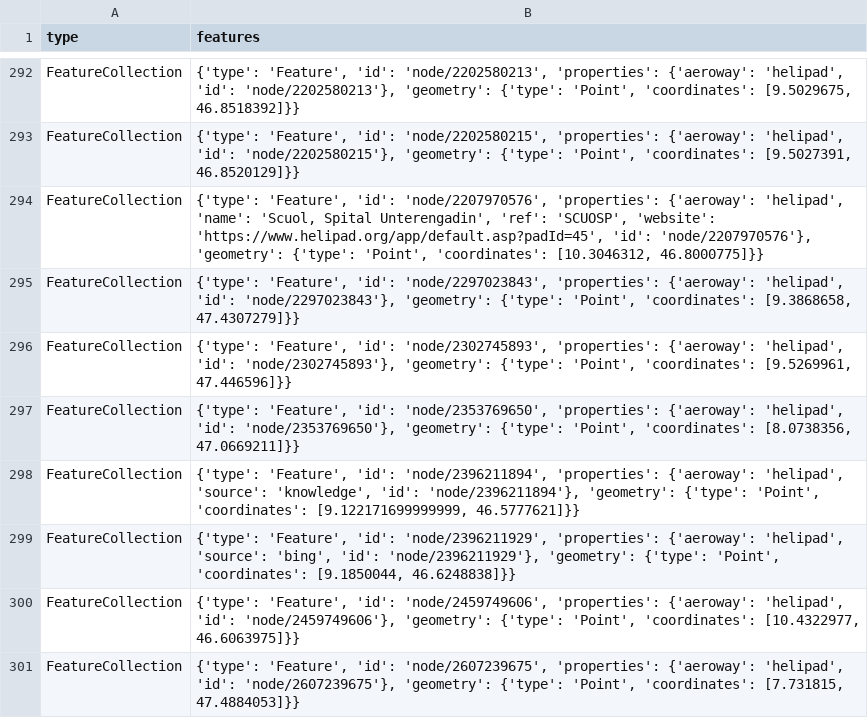
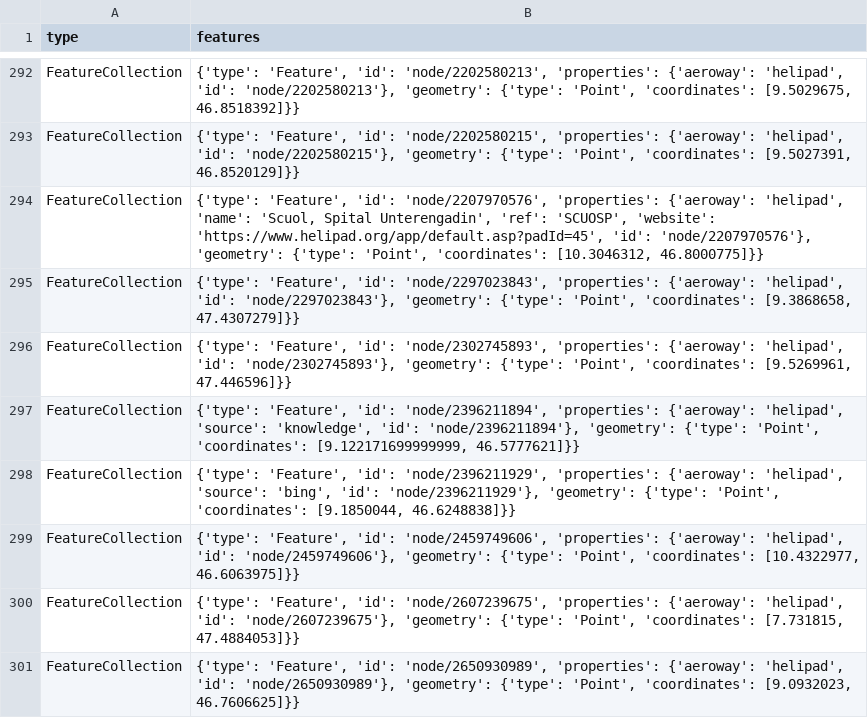
Before and after one commit to chnuessli/elz-data, a CSV file: data/csv/helipad/helipads_switzerland.csv, drawn as a sheet; only a part is shown, gaps mark what is left out; the shorter side is filled out with more unchanged rows; the diff names each change by its address in the sheet, - before the commit and + after, or states it on an @@ line.

```diff
--- a/data/csv/helipad/helipads_switzerland.csv
+++ b/data/csv/helipad/helipads_switzerland.csv
-row 297: FeatureCollection | {'type': 'Feature', 'id': 'node/2353769650', 'properties': {'aeroway': 'helipad', 'id': 'node/2353769650'}, 'geometry': {'type': 'Point', 'coordinates': [8.0738356, 47.0669211]}}
```
Also changed, not shown: data/csv/access/gates/gates_dispo_srz.csv, data/csv/access/gates/gates_kt_sh.csv, 1 other file.
